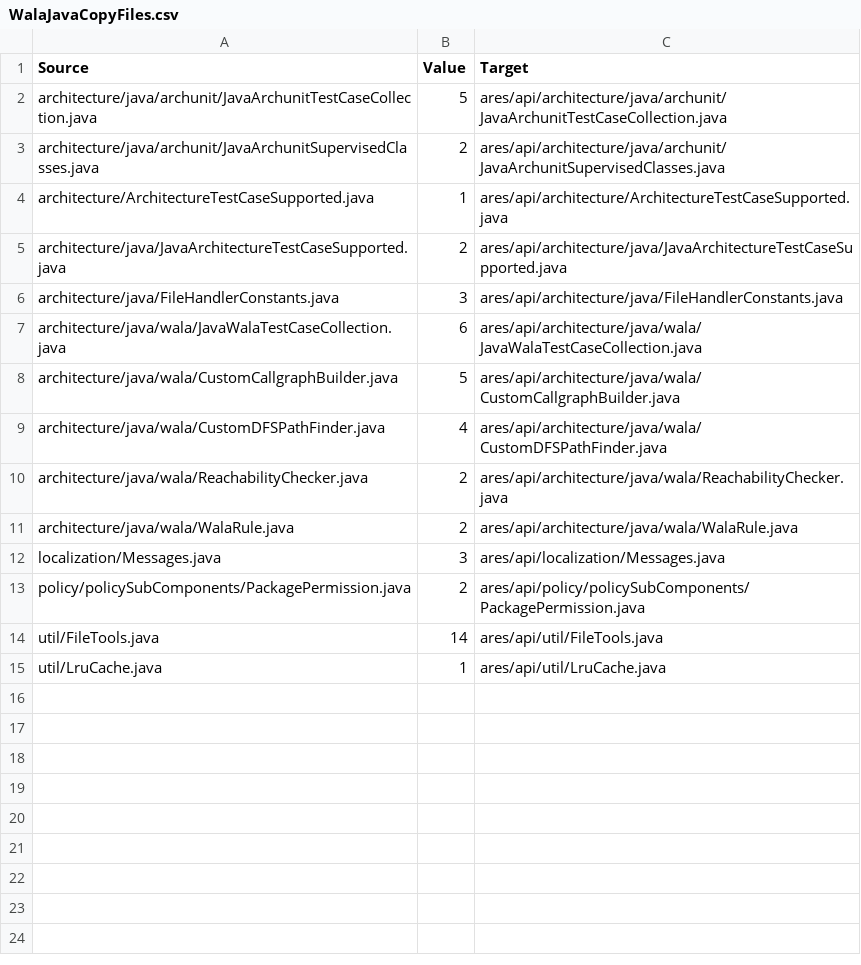
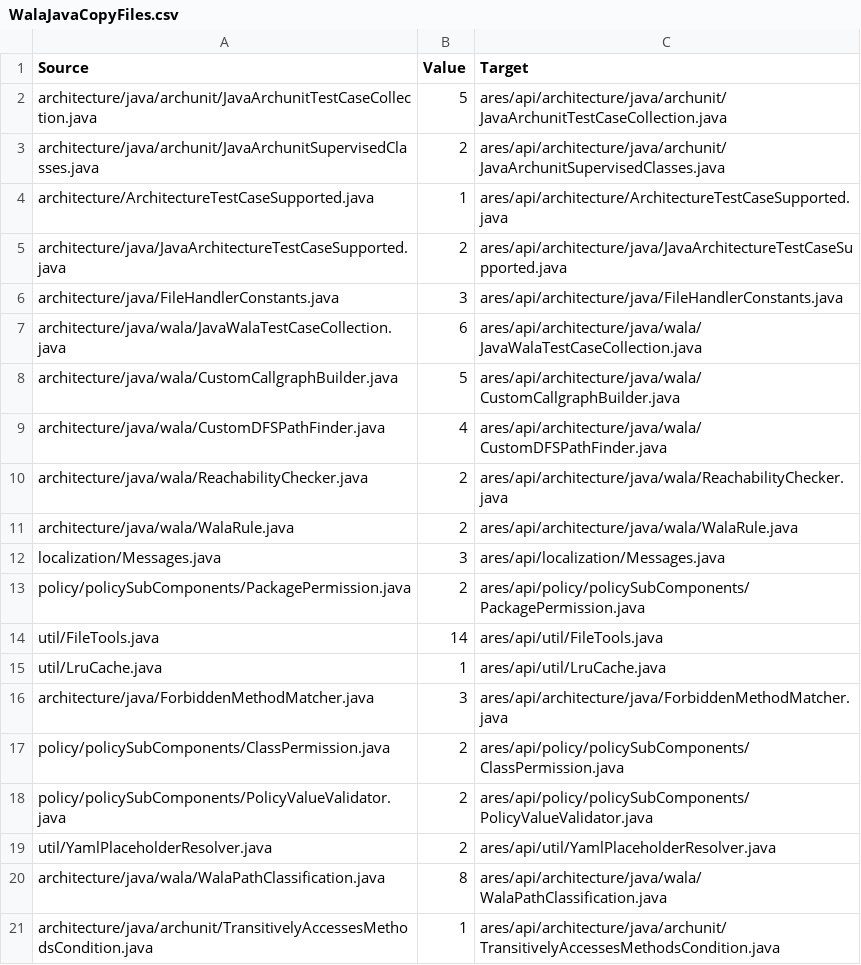
Before and after one commit to ls1intum/Ares2, a CSV file: src/main/resources/de/tum/cit/ase/ares/api/configuration/copyFiles/java/WalaJavaCopyFiles.csv, drawn as a sheet.

```diff
--- a/src/main/resources/de/tum/cit/ase/ares/api/configuration/copyFiles/java/WalaJavaCopyFiles.csv
+++ b/src/main/resources/de/tum/cit/ase/ares/api/configuration/copyFiles/java/WalaJavaCopyFiles.csv
@@ -15 +15,7 @@ util/FileTools.java,14,ares/api/util/FileTools.java
 util/LruCache.java,1,ares/api/util/LruCache.java
+architecture/java/ForbiddenMethodMatcher.java,3,ares/api/architecture/java/ForbiddenMethodMatcher.java
+policy/policySubComponents/ClassPermission.java,2,ares/api/policy/policySubComponents/ClassPermission.java
+policy/policySubComponents/PolicyValueValidator.java,2,ares/api/policy/policySubComponents/PolicyValueValidator.java
+util/YamlPlaceholderResolver.java,2,ares/api/util/YamlPlaceholderResolver.java
+architecture/java/wala/WalaPathClassification.java,8,ares/api/architecture/java/wala/WalaPathClassification.java
+architecture/java/archunit/TransitivelyAccessesMethodsCondition.java,1,ares/api/architecture/java/archunit/TransitivelyAccessesMethodsCondition.java
```
Also changed, not shown: src/main/resources/de/tum/cit/ase/ares/api/configuration/copyFiles/java/ArchunitJavaCopyFiles.csv, src/main/resources/de/tum/cit/ase/ares/api/configuration/copyFiles/java/ArchunitTemplateCopyFiles.csv, 38 other files.
